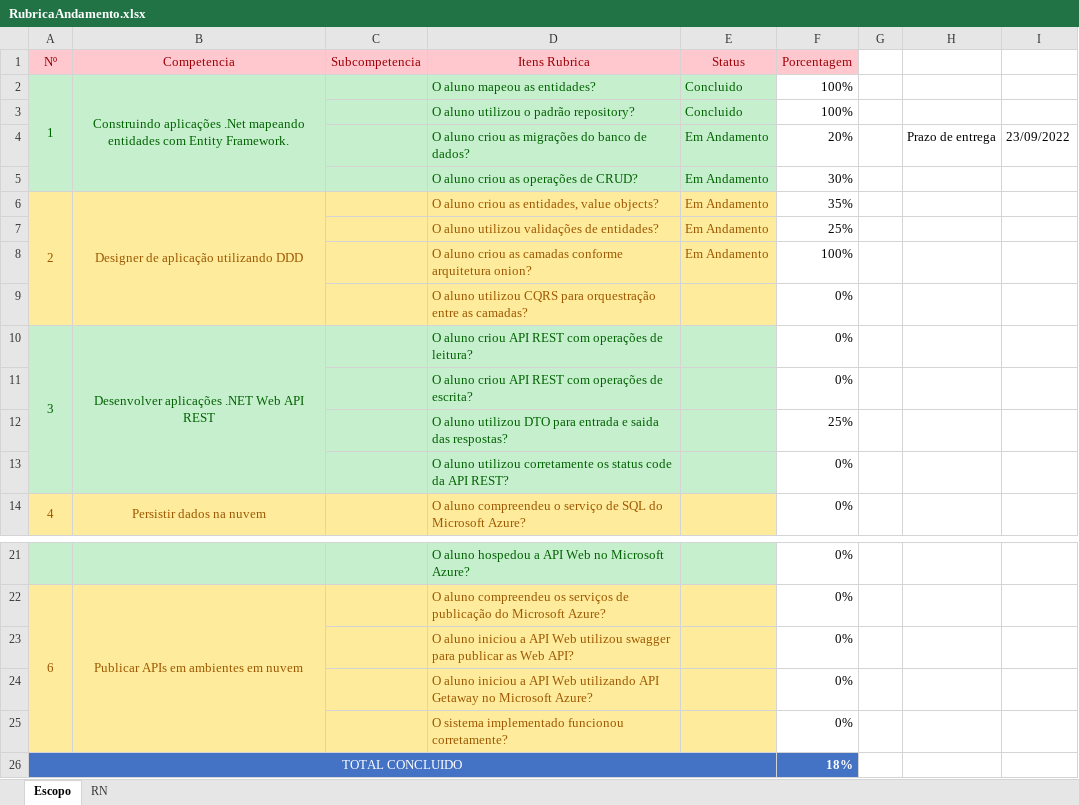
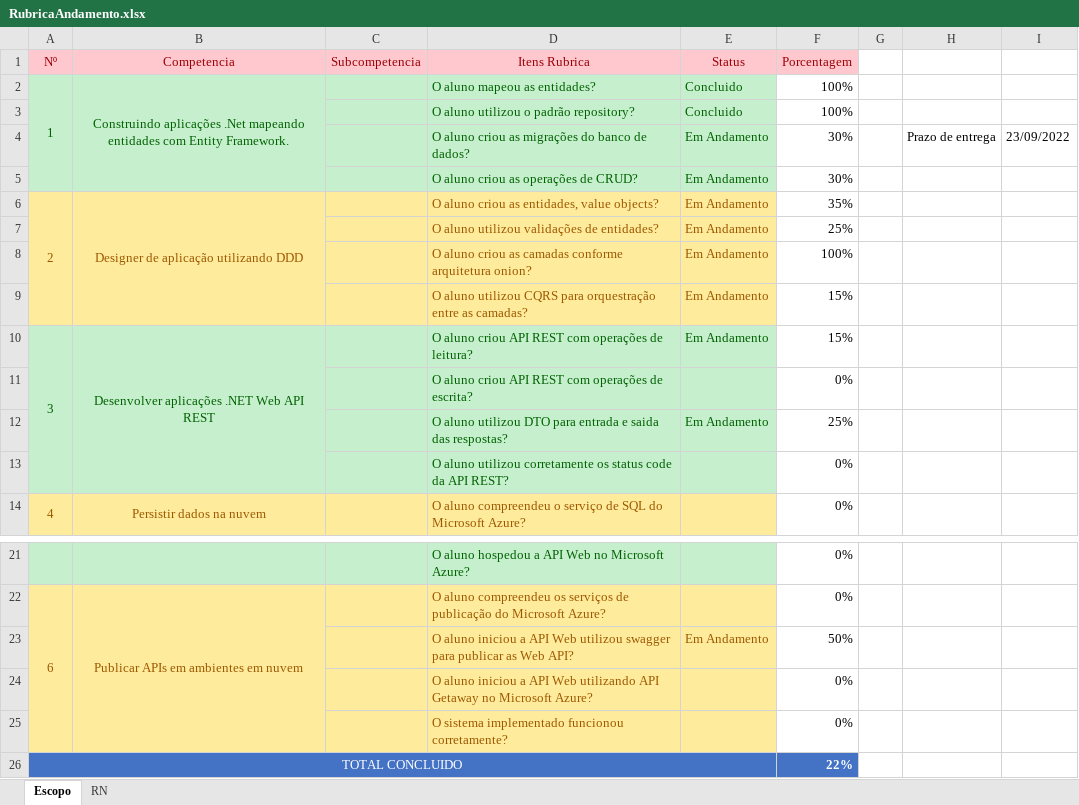
Before and after one commit to ESolucoesTecnologia/FieldTech, an Excel workbook: docs/RubricaAndamento.xlsx, sheet Escopo, drawn as a sheet; only a part is shown, gaps mark what is left out; values as stored, in another font and other column widths than the file's, no borders; removed rows and columns are numbered as before the commit, all else as after; the diff names each change by its address in the sheet, - before the commit and + after, or states it on an @@ line.

Commit message:
Criação do Swagger Criação do CQRS Implementação do contexto para gerar a base de dados inicialmente.

```diff
--- a/docs/RubricaAndamento.xlsx (sheet Escopo)
+++ b/docs/RubricaAndamento.xlsx (sheet Escopo)
-F4 (Porcentagem): 20%
+F4 (Porcentagem): 30%
-row 9:  |  |  | O aluno utilizou CQRS para orquestração entre as camadas? |  | 0%
+row 9:  |  |  | O aluno utilizou CQRS para orquestração entre as camadas? | Em Andamento | 15%
-E10 (Status): (empty)
+E10 (Status): Em Andamento
-F10 (Porcentagem): 0%
+F10 (Porcentagem): 15%
-E12 (Status): (empty)
+E12 (Status): Em Andamento
-row 23:  |  |  | O aluno iniciou a API Web utilizou swagger para publicar as Web API? |  | 0%
+row 23:  |  |  | O aluno iniciou a API Web utilizou swagger para publicar as Web API? | Em Andamento | 50%
-F26 (Porcentagem): 18%
+F26 (Porcentagem): 22%
```
Also changed, not shown: 19 other files.
